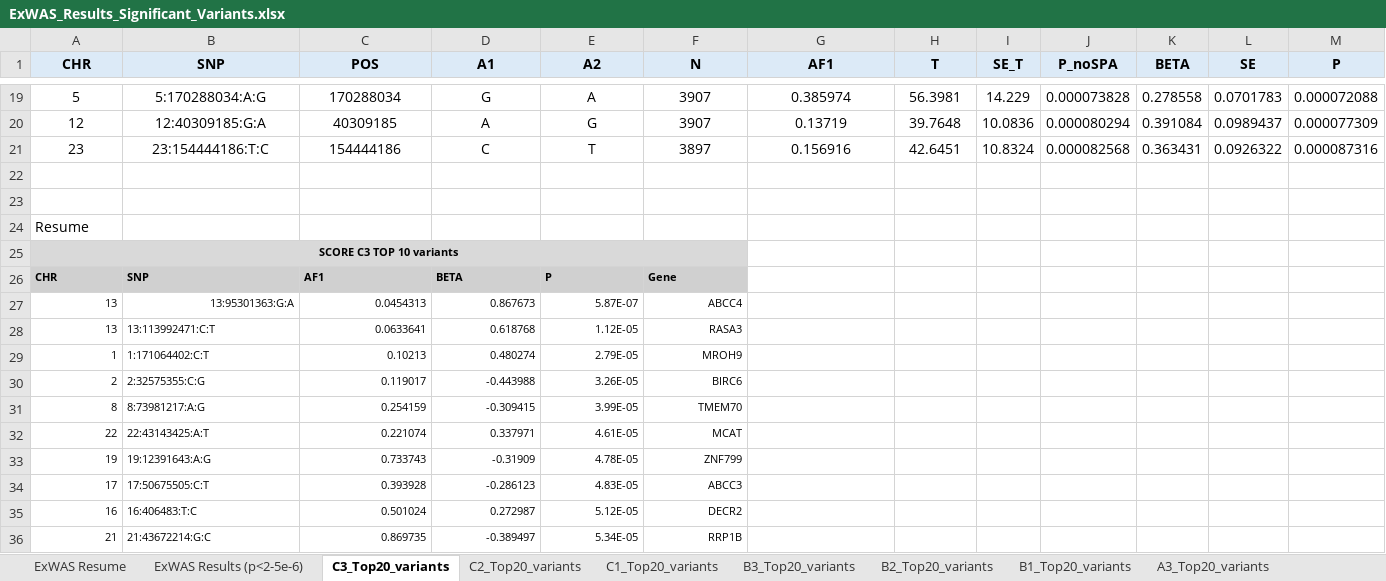
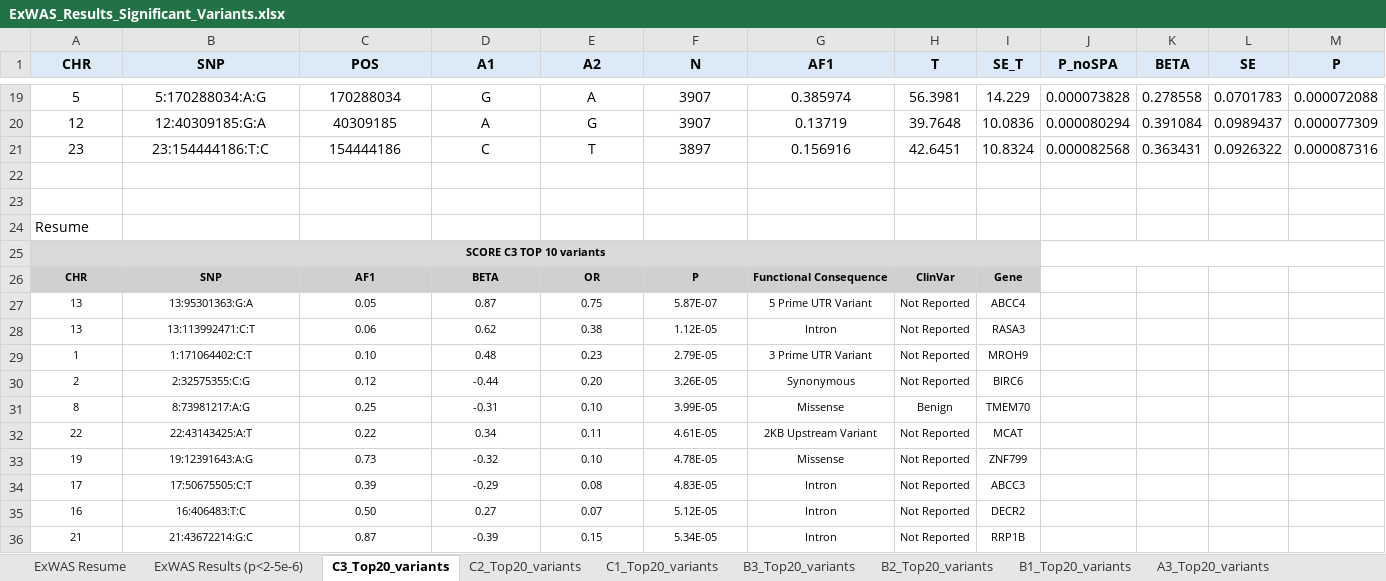
Before and after one commit to angelicadelunaga/PCOS_ORIGEN, an Excel workbook: ExWAS_Results_Significant_Variants.xlsx, sheet C3_Top20_variants, drawn as a sheet; only a part is shown, gaps mark what is left out; values as stored, in another font and other column widths than the file's, no borders; removed rows and columns are numbered as before the commit, all else as after; rows hold the shown columns only; the diff names each change by its address in the sheet, - before the commit and + after, or states it on an @@ line.

Commit message:
ExWAS Results Significant Variants

```diff
--- a/ExWAS_Results_Significant_Variants.xlsx (sheet C3_Top20_variants)
+++ b/ExWAS_Results_Significant_Variants.xlsx (sheet C3_Top20_variants)
-A25:F25 merged
+A25:I25 merged
-G25:I25 fill: none
+G25:I25 fill: #D9D9D9
+J25:N25 merged
-A26:F26 alignment: left
+A26:F26 alignment: center
-E26 (A2): P
+E26 (A2): OR
-F26 (N): Gene
+F26 (N): P
-G26 (AF1): (empty)
+G26 (AF1): Functional Consequence
-G26:I26 fill: none
+G26:I26 fill: #D0D0D0
-H26 (T): (empty)
+H26 (T): ClinVar
-I26 (SE_T): (empty)
+I26 (SE_T): Gene
-row 27: 13 | 13:95301363:G:A | 0.0454313 | 0.867673 | 5.87E-07 | ABCC4
-row 28: 13 | 13:113992471:C:T | 0.0633641 | 0.618768 | 1.12E-05 | RASA3
-row 29: 1 | 1:171064402:C:T | 0.10213 | 0.480274 | 2.79E-05 | MROH9
-row 30: 2 | 2:32575355:C:G | 0.119017 | -0.443988 | 3.26E-05 | BIRC6
-row 31: 8 | 8:73981217:A:G | 0.254159 | -0.309415 | 3.99E-05 | TMEM70
-row 32: 22 | 22:43143425:A:T | 0.221074 | 0.337971 | 4.61E-05 | MCAT
-row 33: 19 | 19:12391643:A:G | 0.733743 | -0.31909 | 4.78E-05 | ZNF799
-row 34: 17 | 17:50675505:C:T | 0.393928 | -0.286123 | 4.83E-05 | ABCC3
-row 35: 16 | 16:406483:T:C | 0.501024 | 0.272987 | 5.12E-05 | DECR2
-row 36: 21 | 21:43672214:G:C | 0.869735 | -0.389497 | 5.34E-05 | RRP1B
+row 27: 13 | 13:95301363:G:A | 0.05 | 0.87 | 0.75 | 5.87E-07 | 5 Prime UTR Variant | Not Reported | ABCC4
+row 28: 13 | 13:113992471:C:T | 0.06 | 0.62 | 0.38 | 1.12E-05 | Intron | Not Reported | RASA3
+row 29: 1 | 1:171064402:C:T | 0.10 | 0.48 | 0.23 | 2.79E-05 | 3 Prime UTR Variant | Not Reported | MROH9
+row 30: 2 | 2:32575355:C:G | 0.12 | -0.44 | 0.20 | 3.26E-05 | Synonymous | Not Reported | BIRC6
+row 31: 8 | 8:73981217:A:G | 0.25 | -0.31 | 0.10 | 3.99E-05 | Missense | Benign | TMEM70
+row 32: 22 | 22:43143425:A:T | 0.22 | 0.34 | 0.11 | 4.61E-05 | 2KB Upstream Variant | Not Reported | MCAT
+row 33: 19 | 19:12391643:A:G | 0.73 | -0.32 | 0.10 | 4.78E-05 | Missense | Not Reported | ZNF799
+row 34: 17 | 17:50675505:C:T | 0.39 | -0.29 | 0.08 | 4.83E-05 | Intron | Not Reported | ABCC3
+row 35: 16 | 16:406483:T:C | 0.50 | 0.27 | 0.07 | 5.12E-05 | Intron | Not Reported | DECR2
+row 36: 21 | 21:43672214:G:C | 0.87 | -0.39 | 0.15 | 5.34E-05 | Intron | Not Reported | RRP1B
```
Also changed, not shown: sheet A2_Top_20_variants, sheet A3_Top20_variants, sheet B1_Top20_variants, sheet B2_Top20_variants, sheet B3_Top20_variants, sheet C2_Top20_variants, 4 more sheets.
